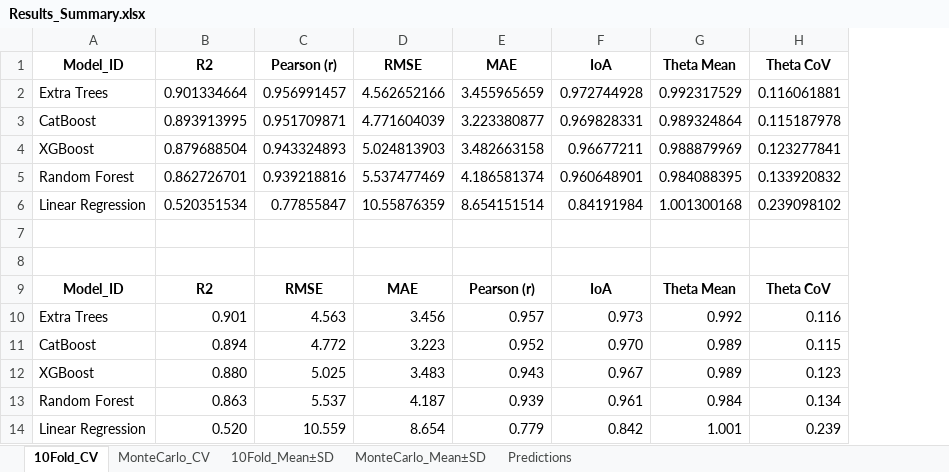
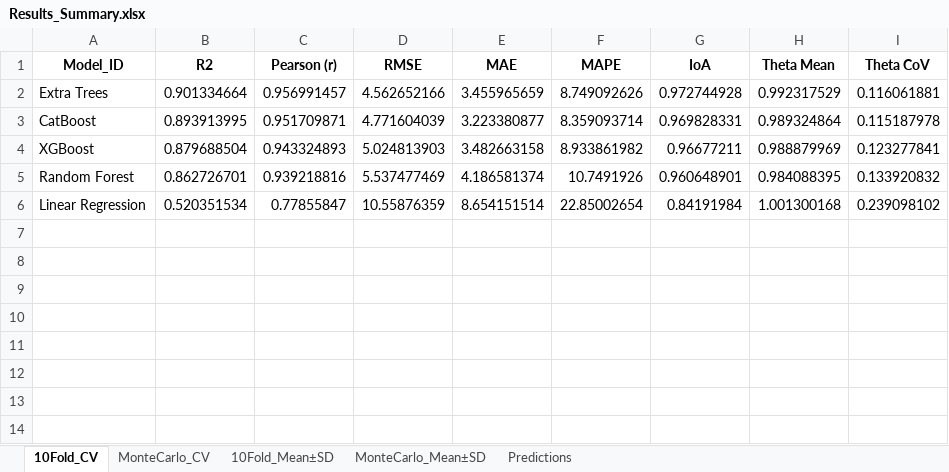
Before and after one commit to soranmanguri/Geopolymer-mortar-strength-predictor, an Excel workbook: Results_Baseline/Results_Summary.xlsx, sheet 10Fold_CV, drawn as a sheet; values as stored, in another font and other column widths than the file's, no borders; removed rows and columns are numbered as before the commit, all else as after; the diff names each change by its address in the sheet, - before the commit and + after, or states it on an @@ line.

Commit message:
Add MAPE metric, discussion writeups, and input range validation for the web predictor

```diff
--- a/Results_Baseline/Results_Summary.xlsx (sheet 10Fold_CV)
+++ b/Results_Baseline/Results_Summary.xlsx (sheet 10Fold_CV)
+column F (MAPE), rows 2-6: 8.749092626 | 8.359093714 | 8.933861982 | 10.7491926 | 22.85002654
-row 7: (empty)
-row 8: (empty)
-row 9: Model_ID | R2 | RMSE | MAE | Pearson (r) | IoA | Theta Mean | Theta CoV
-row 10: Extra Trees | 0.901 | 4.563 | 3.456 | 0.957 | 0.973 | 0.992 | 0.116
-row 11: CatBoost | 0.894 | 4.772 | 3.223 | 0.952 | 0.970 | 0.989 | 0.115
-row 12: XGBoost | 0.880 | 5.025 | 3.483 | 0.943 | 0.967 | 0.989 | 0.123
-row 13: Random Forest | 0.863 | 5.537 | 4.187 | 0.939 | 0.961 | 0.984 | 0.134
-row 14: Linear Regression | 0.520 | 10.559 | 8.654 | 0.779 | 0.842 | 1.001 | 0.239
```
Also changed, not shown: sheet MonteCarlo_CV, sheet 10Fold_Mean±SD, sheet MonteCarlo_Mean±SD, Results_Summary_Tuned200.xlsx, SHAP_XGBoost_Tuned/XGBoost_SHAP_Importance_Grouped.xlsx, 12 other files.
